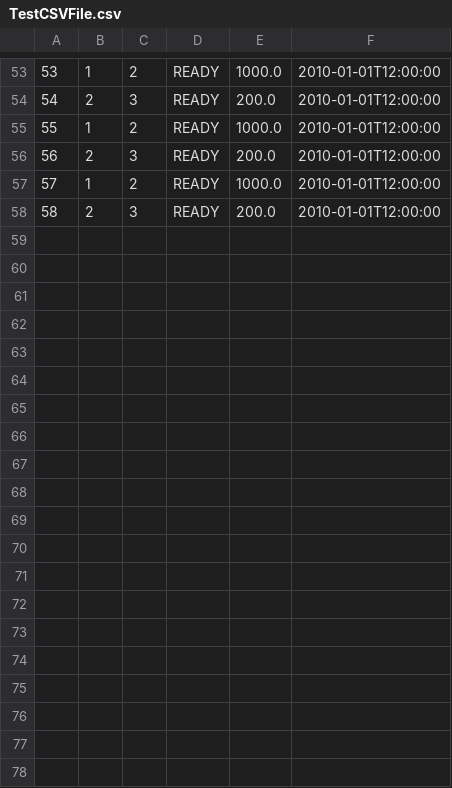
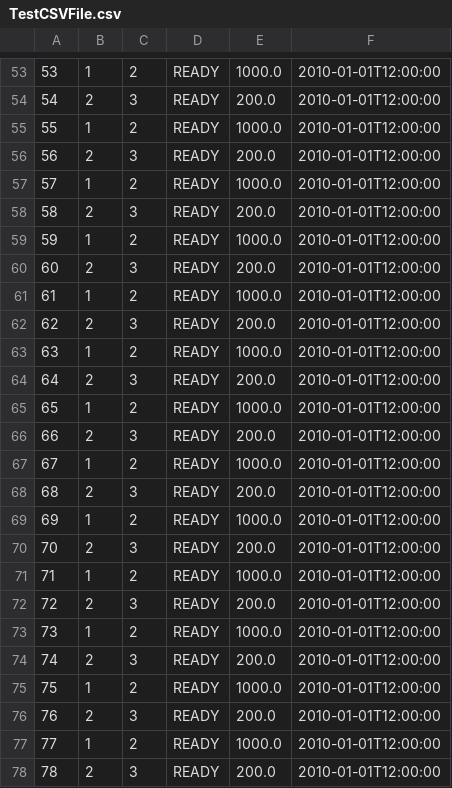
Before and after one commit to AlexKievDeveloper/Transactions, a CSV file: testResources/TestCSVFile.csv, drawn as a sheet; only a part is shown, gaps mark what is left out; the diff covers the shown part only.

```diff
--- a/testResources/TestCSVFile.csv
+++ b/testResources/TestCSVFile.csv
@@ -58 +58,21 @@
 58	2	3	READY	200.0	2010-01-01T12:00:00
+59	1	2	READY	1000.0	2010-01-01T12:00:00
+60	2	3	READY	200.0	2010-01-01T12:00:00
+61	1	2	READY	1000.0	2010-01-01T12:00:00
+62	2	3	READY	200.0	2010-01-01T12:00:00
+63	1	2	READY	1000.0	2010-01-01T12:00:00
+64	2	3	READY	200.0	2010-01-01T12:00:00
+65	1	2	READY	1000.0	2010-01-01T12:00:00
+66	2	3	READY	200.0	2010-01-01T12:00:00
+67	1	2	READY	1000.0	2010-01-01T12:00:00
+68	2	3	READY	200.0	2010-01-01T12:00:00
+69	1	2	READY	1000.0	2010-01-01T12:00:00
+70	2	3	READY	200.0	2010-01-01T12:00:00
+71	1	2	READY	1000.0	2010-01-01T12:00:00
+72	2	3	READY	200.0	2010-01-01T12:00:00
+73	1	2	READY	1000.0	2010-01-01T12:00:00
+74	2	3	READY	200.0	2010-01-01T12:00:00
+75	1	2	READY	1000.0	2010-01-01T12:00:00
+76	2	3	READY	200.0	2010-01-01T12:00:00
+77	1	2	READY	1000.0	2010-01-01T12:00:00
+78	2	3	READY	200.0	2010-01-01T12:00:00
```
Also changed, not shown: 12 added rows elsewhere in this file, 6 other files.
